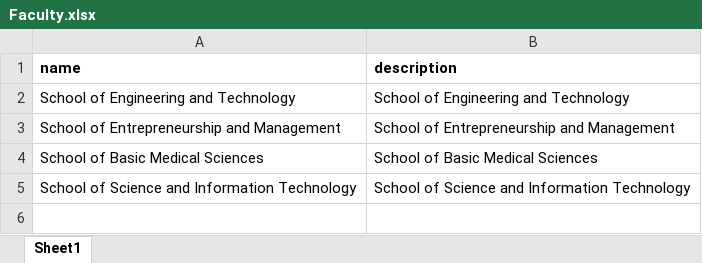
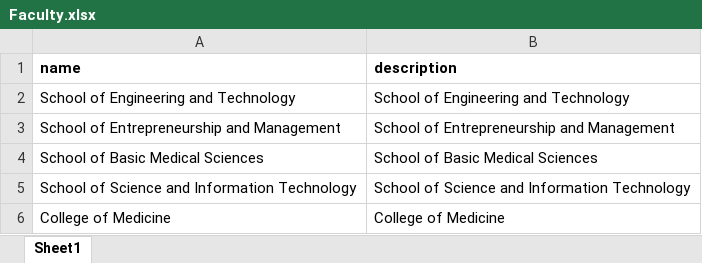
Before and after one commit to IsGameliel/educore-reload, an Excel workbook: excel DB format/Faculty.xlsx, sheet Sheet1, drawn as a sheet; values as stored, in another font and other column widths than the file's, no borders; the diff names each change by its address in the sheet, - before the commit and + after, or states it on an @@ line.

```diff
--- a/excel DB format/Faculty.xlsx (sheet Sheet1)
+++ b/excel DB format/Faculty.xlsx (sheet Sheet1)
+row 6: College of Medicine | College of Medicine
```
Also changed, not shown: excel DB format/departments.xlsx, 5 other files.
